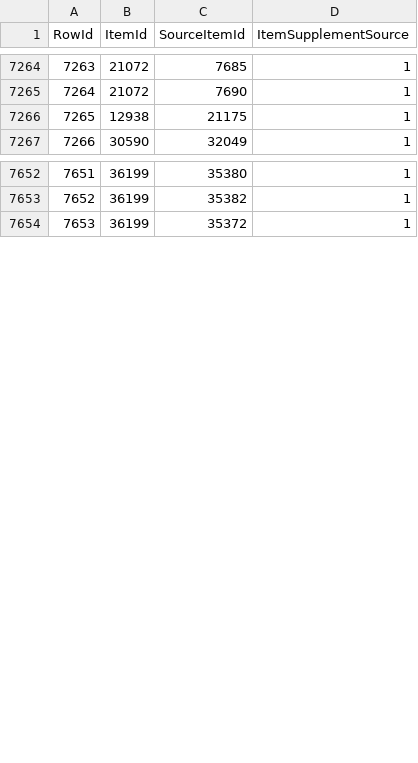
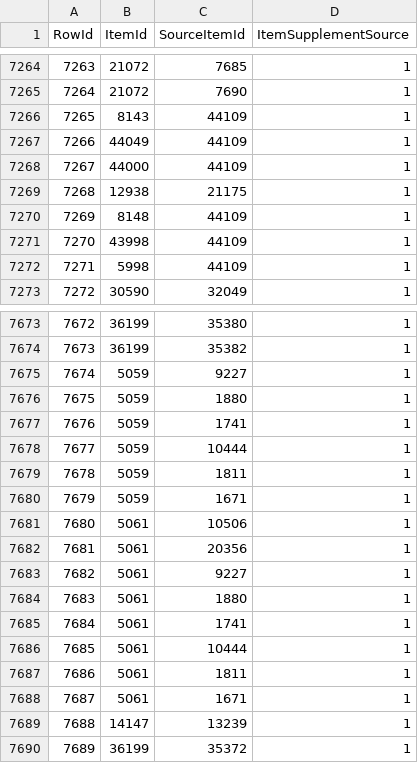
Before and after one commit to Critical-Impact/LuminaSupplemental, a CSV file: src/LuminaSupplemental.Excel/Generated/ItemSupplement.csv, drawn as a sheet; only a part is shown, gaps mark what is left out; addresses are those after the commit; the diff covers the shown part only; the diff names each change by its address in the sheet, - before the commit and + after, or states it on an @@ line.

```diff
--- a/src/LuminaSupplemental.Excel/Generated/ItemSupplement.csv
+++ b/src/LuminaSupplemental.Excel/Generated/ItemSupplement.csv
+row 7266: 7265 | 8143 | 44109 | 1
+row 7267: 7266 | 44049 | 44109 | 1
+row 7268: 7267 | 44000 | 44109 | 1
@@ column A (RowId) renumbered from row 7269 down @@
+row 7270: 7269 | 8148 | 44109 | 1
+row 7271: 7270 | 43998 | 44109 | 1
+row 7272: 7271 | 5998 | 44109 | 1
+row 7675: 7674 | 5059 | 9227 | 1
+row 7676: 7675 | 5059 | 1880 | 1
+row 7677: 7676 | 5059 | 1741 | 1
+row 7678: 7677 | 5059 | 10444 | 1
+row 7679: 7678 | 5059 | 1811 | 1
+row 7680: 7679 | 5059 | 1671 | 1
+row 7681: 7680 | 5061 | 10506 | 1
+row 7682: 7681 | 5061 | 20356 | 1
+row 7683: 7682 | 5061 | 9227 | 1
+row 7684: 7683 | 5061 | 1880 | 1
+row 7685: 7684 | 5061 | 1741 | 1
+row 7686: 7685 | 5061 | 10444 | 1
+row 7687: 7686 | 5061 | 1811 | 1
+row 7688: 7687 | 5061 | 1671 | 1
+row 7689: 7688 | 14147 | 13239 | 1
```
Also changed, not shown: 15 added rows elsewhere in this file, src/LuminaSupplemental.Excel/Generated/ItemPatch.csv, src/LuminaSupplemental.Excel/Generated/StoreItem.csv, 1 other file.
